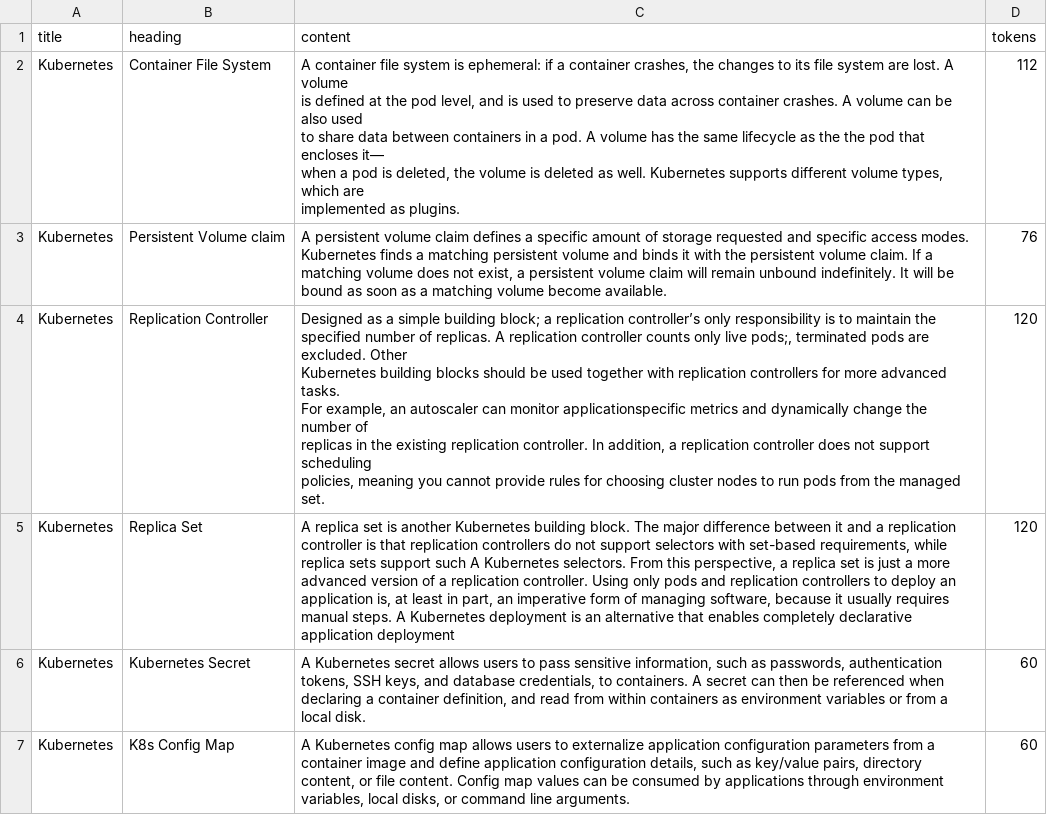
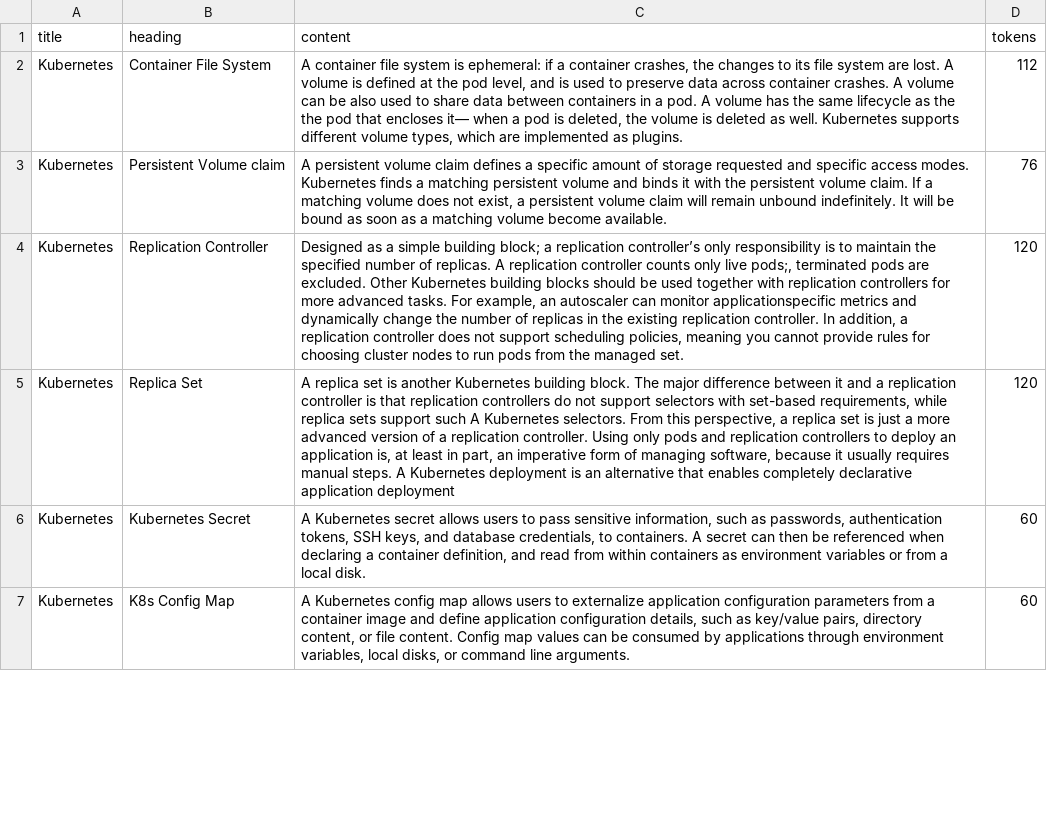
Before and after one commit to allthingssecurity/k8sembed, a CSV file: k8s.csv, drawn as a sheet; only a part is shown; the diff covers the shown part only; the diff names each change by its address in the sheet, - before the commit and + after, or states it on an @@ line.

Commit message:
Add files via upload

```diff
--- a/k8s.csv
+++ b/k8s.csv
-C2 (content): …as plugins.
+C2 (content): …as plugins.
-C4 (content): …managed set.
+C4 (content): …managed set.
```
Also changed, not shown: 4 edited cells elsewhere in this file.
